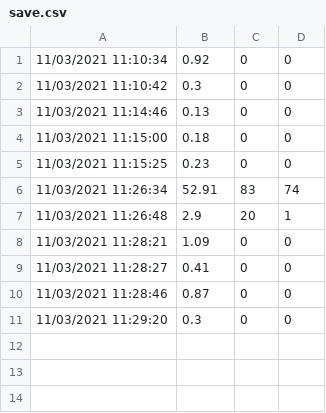
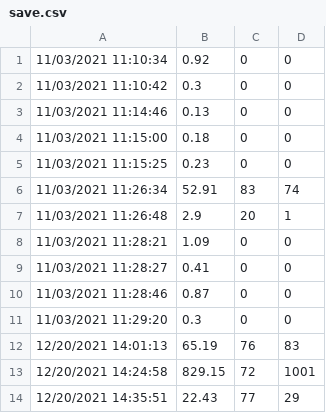
Before and after one commit to sleepntsheep/wpm, a CSV file: save.csv, drawn as a sheet.

```diff
--- a/save.csv
+++ b/save.csv
@@ -11 +11,4 @@
 11/03/2021 11:29:20,0.3,0,0
+12/20/2021 14:01:13,65.19,76,83
+12/20/2021 14:24:58,829.15,72,1001
+12/20/2021 14:35:51,22.43,77,29
```
Also changed, not shown: 2 other files.
